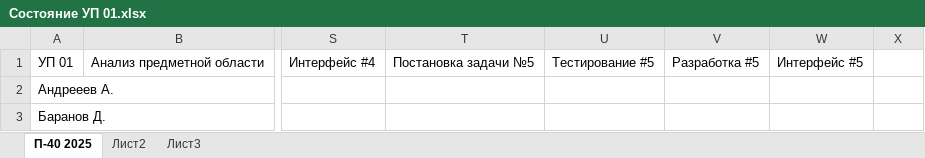
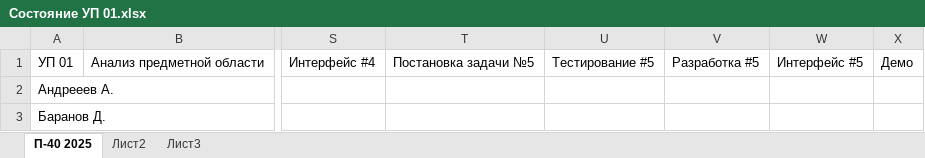
Before and after one commit to testAlexB/testRepo, an Excel workbook: УП П-40 2025/Состояние УП 01.xlsx, sheet П-40 2025, drawn as a sheet; only a part is shown, gaps mark what is left out; values as stored, in another font and other column widths than the file's, no cell formats; the diff names each change by its address in the sheet, - before the commit and + after, or states it on an @@ line.

Commit message:
закрыл УП

```diff
--- a/УП П-40 2025/Состояние УП 01.xlsx (sheet П-40 2025)
+++ b/УП П-40 2025/Состояние УП 01.xlsx (sheet П-40 2025)
-X1: (empty)
+X1: Демо
```
Also changed, not shown: cell formats.
